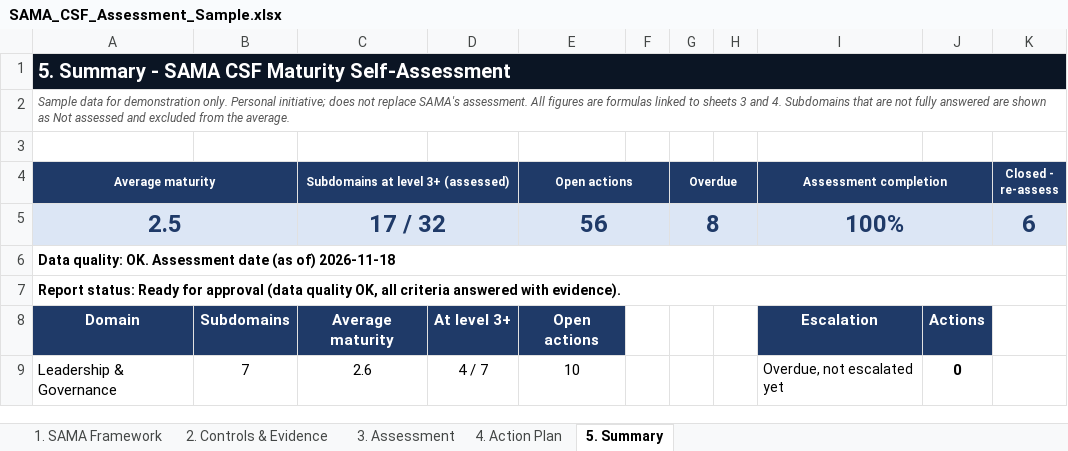
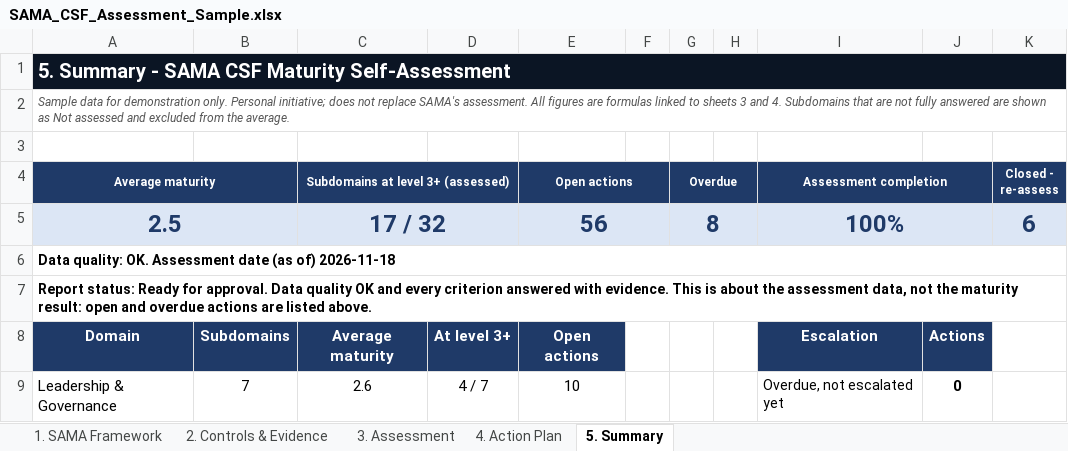
Before and after one commit to Raseel-Almutairi/portfolio, an Excel workbook: sama-tool/SAMA_CSF_Assessment_Sample.xlsx, sheet 5. Summary, drawn as a sheet; only a part is shown; values as stored, in another font and other column widths than the file's, no borders; charts and pictures and conditional formats not drawn; the diff names each change by its address in the sheet, - before the commit and + after, or states it on an @@ line.

```diff
--- a/sama-tool/SAMA_CSF_Assessment_Sample.xlsx (sheet 5. Summary)
+++ b/sama-tool/SAMA_CSF_Assessment_Sample.xlsx (sheet 5. Summary)
-A7 (Average maturity): …Ready for approval (data quality OK, all criteria answered with evidence).
+A7 (Average maturity): …Ready for approval. Data quality OK and every criterion answered with evidence. This is about the assessment data, not the maturity result: open and overdue actions are listed above.
```
Also changed, not shown: sama-tool/SAMA_CSF_Assessment_Blank.xlsx, 4 other files.
